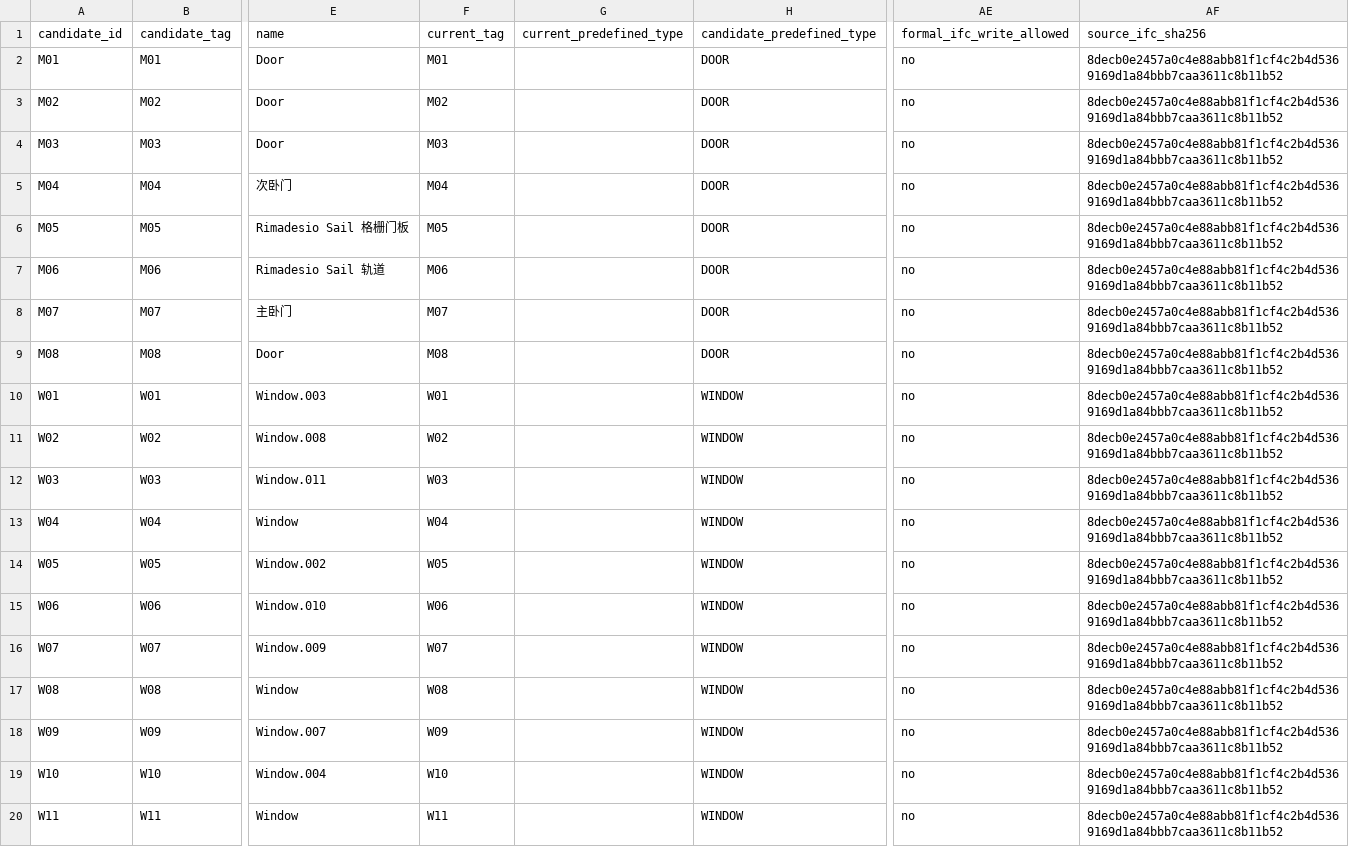
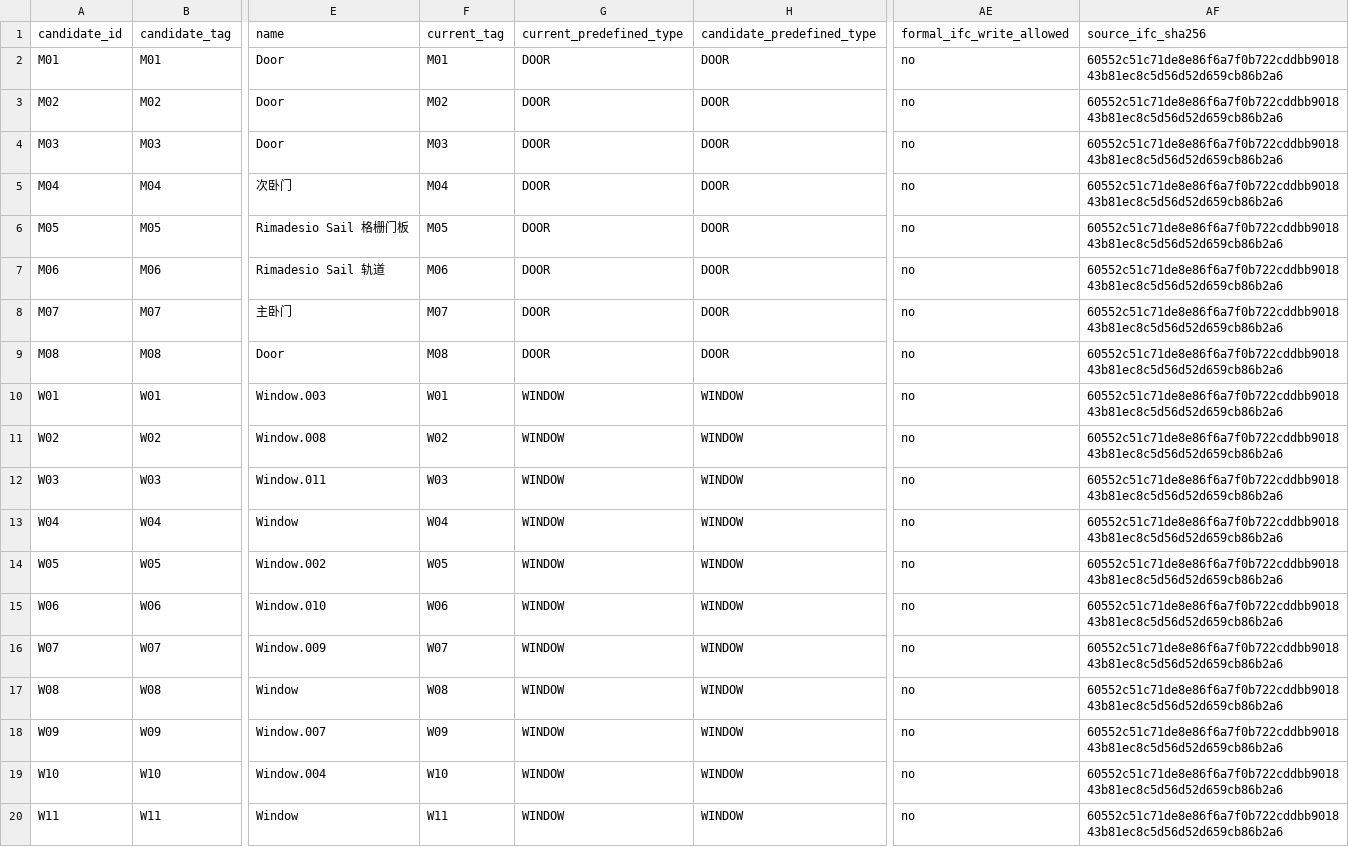
Before and after one commit to Weihan96/2504-GBTB-Yanlord-Zhuhai, a CSV file: pipeline/decisions/a104-door-window-review.csv, drawn as a sheet; only a part is shown, gaps mark what is left out; the diff names each change by its address in the sheet, - before the commit and + after, or states it on an @@ line.

```diff
--- a/pipeline/decisions/a104-door-window-review.csv
+++ b/pipeline/decisions/a104-door-window-review.csv
-G2:G9 (current_predefined_type): (empty)
+G2:G9 (current_predefined_type): DOOR
-AF2:AF20 (source_ifc_sha256): 8decb0e2457a0c4e88abb81f1cf4c2b4d5369169d1a84bbb7caa3611c8b11b52
+AF2:AF20 (source_ifc_sha256): 60552c51c71de8e86f6a7f0b722cddbb901843b81ec8c5d56d52d659cb86b2a6
-G10:G20 (current_predefined_type): (empty)
+G10:G20 (current_predefined_type): WINDOW
```
Also changed, not shown: pipeline/decisions/a103-wall-status-review.csv, pipeline/decisions/det1-detail-review.csv, 50 other files.
